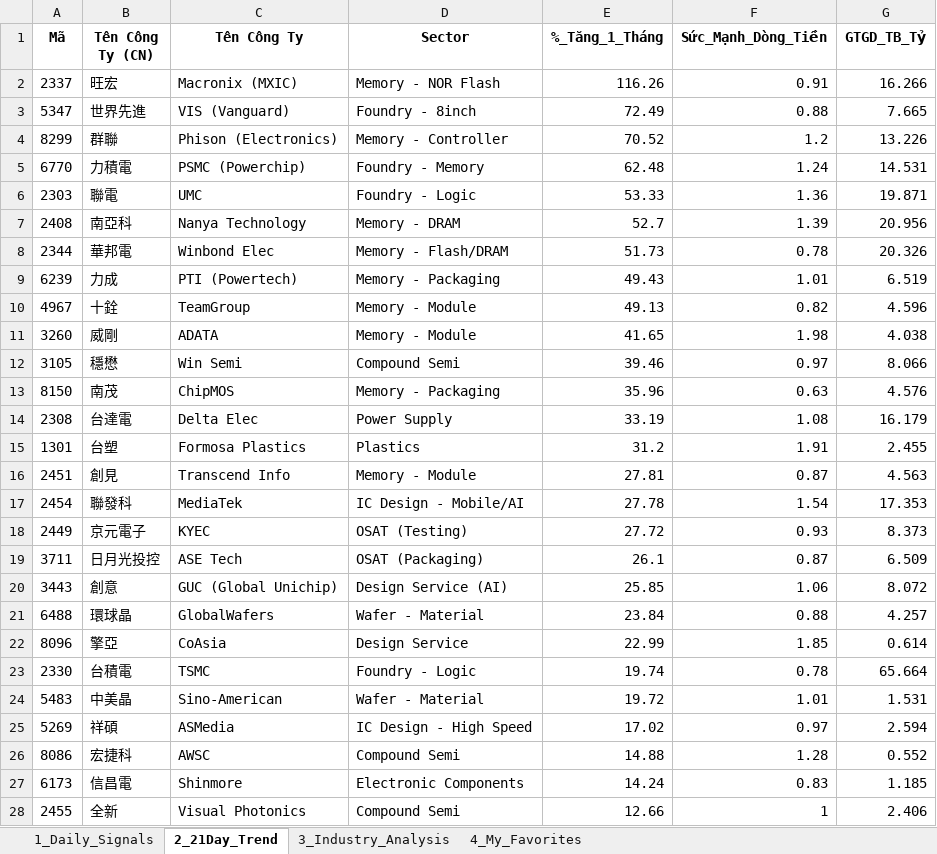
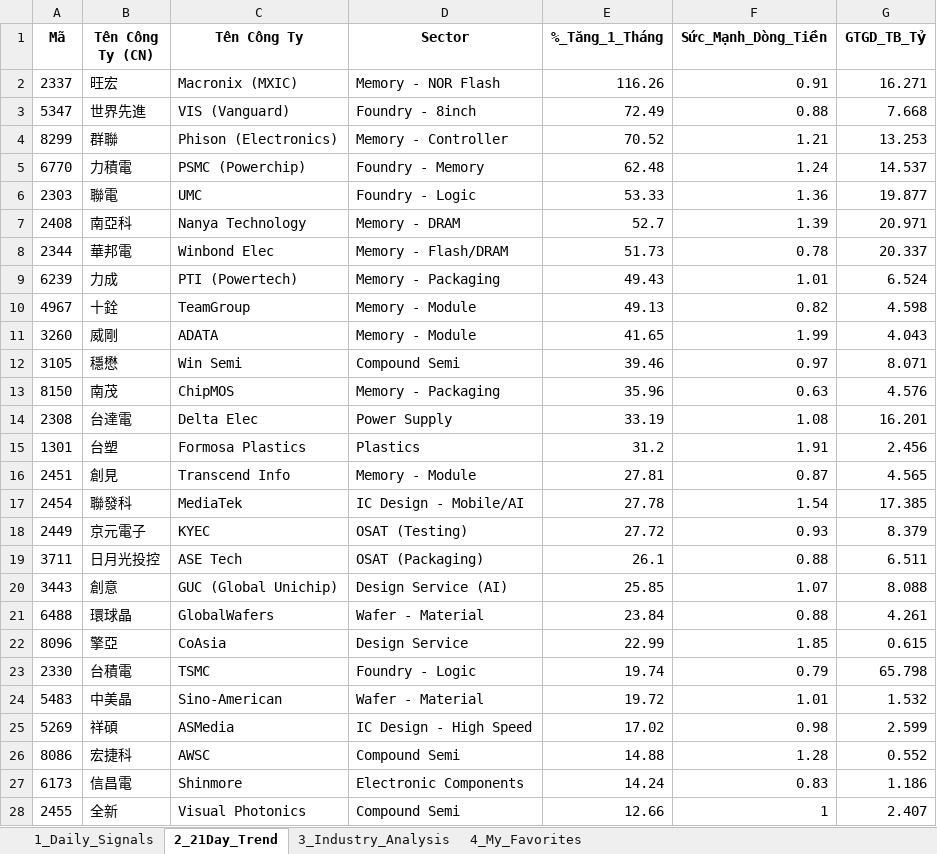
Before and after one commit to chipmoon/dashboard-tw, an Excel workbook: Taiwan_Market_Data_Latest.xlsx, sheet 2_21Day_Trend, drawn as a sheet; only a part is shown; values as stored, in another font and other column widths than the file's, no borders; the diff covers the shown part only; the diff names each change by its address in the sheet, - before the commit and + after, or states it on an @@ line.

```diff
--- a/Taiwan_Market_Data_Latest.xlsx (sheet 2_21Day_Trend)
+++ b/Taiwan_Market_Data_Latest.xlsx (sheet 2_21Day_Trend)
-G2 (GTGD_TB_Tỷ): 16.266
+G2 (GTGD_TB_Tỷ): 16.271
-G3 (GTGD_TB_Tỷ): 7.665
+G3 (GTGD_TB_Tỷ): 7.668
-F4 (Sức_Mạnh_Dòng_Tiền): 1.2
+F4 (Sức_Mạnh_Dòng_Tiền): 1.21
-G4 (GTGD_TB_Tỷ): 13.226
+G4 (GTGD_TB_Tỷ): 13.253
-G5 (GTGD_TB_Tỷ): 14.531
+G5 (GTGD_TB_Tỷ): 14.537
-G6 (GTGD_TB_Tỷ): 19.871
+G6 (GTGD_TB_Tỷ): 19.877
-G7 (GTGD_TB_Tỷ): 20.956
+G7 (GTGD_TB_Tỷ): 20.971
-G8 (GTGD_TB_Tỷ): 20.326
+G8 (GTGD_TB_Tỷ): 20.337
-G9 (GTGD_TB_Tỷ): 6.519
+G9 (GTGD_TB_Tỷ): 6.524
-G10 (GTGD_TB_Tỷ): 4.596
+G10 (GTGD_TB_Tỷ): 4.598
-F11 (Sức_Mạnh_Dòng_Tiền): 1.98
+F11 (Sức_Mạnh_Dòng_Tiền): 1.99
-G11 (GTGD_TB_Tỷ): 4.038
+G11 (GTGD_TB_Tỷ): 4.043
-G12 (GTGD_TB_Tỷ): 8.066
+G12 (GTGD_TB_Tỷ): 8.071
-G14 (GTGD_TB_Tỷ): 16.179
+G14 (GTGD_TB_Tỷ): 16.201
-G15 (GTGD_TB_Tỷ): 2.455
+G15 (GTGD_TB_Tỷ): 2.456
-G16 (GTGD_TB_Tỷ): 4.563
+G16 (GTGD_TB_Tỷ): 4.565
-G17 (GTGD_TB_Tỷ): 17.353
+G17 (GTGD_TB_Tỷ): 17.385
-G18 (GTGD_TB_Tỷ): 8.373
+G18 (GTGD_TB_Tỷ): 8.379
-F19 (Sức_Mạnh_Dòng_Tiền): 0.87
+F19 (Sức_Mạnh_Dòng_Tiền): 0.88
-G19 (GTGD_TB_Tỷ): 6.509
+G19 (GTGD_TB_Tỷ): 6.511
-F20 (Sức_Mạnh_Dòng_Tiền): 1.06
+F20 (Sức_Mạnh_Dòng_Tiền): 1.07
-G20 (GTGD_TB_Tỷ): 8.072
+G20 (GTGD_TB_Tỷ): 8.088
-G21 (GTGD_TB_Tỷ): 4.257
+G21 (GTGD_TB_Tỷ): 4.261
-G22 (GTGD_TB_Tỷ): 0.614
+G22 (GTGD_TB_Tỷ): 0.615
-F23 (Sức_Mạnh_Dòng_Tiền): 0.78
+F23 (Sức_Mạnh_Dòng_Tiền): 0.79
-G23 (GTGD_TB_Tỷ): 65.664
+G23 (GTGD_TB_Tỷ): 65.798
-G24 (GTGD_TB_Tỷ): 1.531
+G24 (GTGD_TB_Tỷ): 1.532
-F25 (Sức_Mạnh_Dòng_Tiền): 0.97
+F25 (Sức_Mạnh_Dòng_Tiền): 0.98
-G25 (GTGD_TB_Tỷ): 2.594
+G25 (GTGD_TB_Tỷ): 2.599
-G27 (GTGD_TB_Tỷ): 1.185
+G27 (GTGD_TB_Tỷ): 1.186
-G28 (GTGD_TB_Tỷ): 2.406
+G28 (GTGD_TB_Tỷ): 2.407
```
Also changed, not shown: 17 edited cells elsewhere in this sheet, sheet 1_Daily_Signals, sheet 3_Industry_Analysis, sheet 4_My_Favorites, 1 other file.
